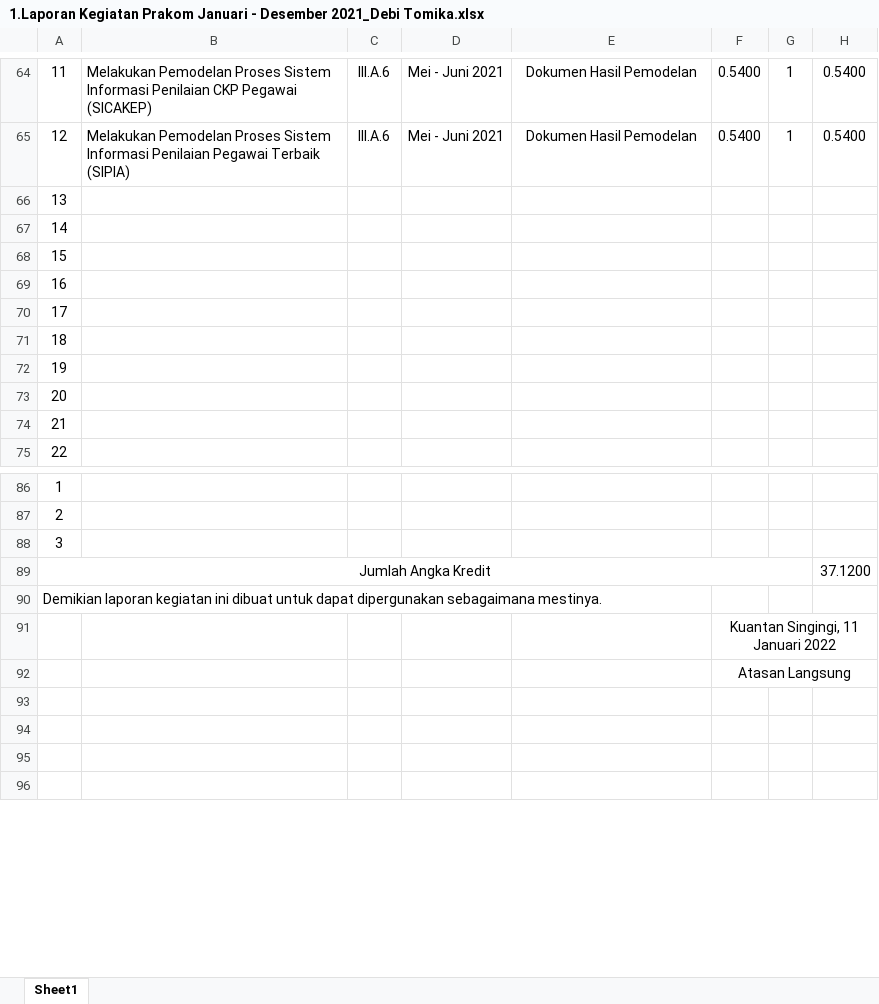
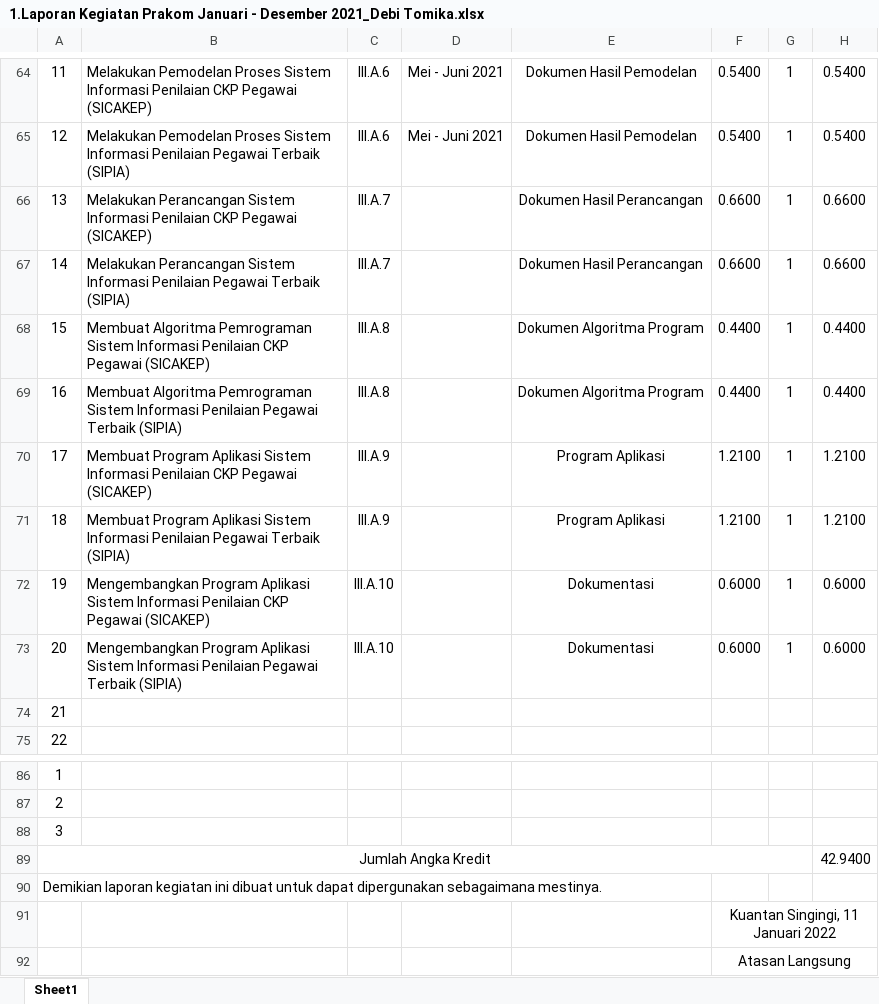
Before and after one commit to debitomika/dupak, an Excel workbook: 2021 DEBI TOMIKA/1.Laporan Kegiatan Prakom Januari - Desember 2021_Debi Tomika.xlsx, sheet Sheet1, drawn as a sheet; only a part is shown, gaps mark what is left out; the shorter side is filled out with more unchanged rows; values as stored, in another font and other column widths than the file's, no borders; removed rows and columns are numbered as before the commit, all else as after; the diff names each change by its address in the sheet, - before the commit and + after, or states it on an @@ line.

```diff
--- a/2021 DEBI TOMIKA/1.Laporan Kegiatan Prakom Januari - Desember 2021_Debi Tomika.xlsx (sheet Sheet1)
+++ b/2021 DEBI TOMIKA/1.Laporan Kegiatan Prakom Januari - Desember 2021_Debi Tomika.xlsx (sheet Sheet1)
-row 66: 13
-row 67: 14
-row 68: 15
-row 69: 16
-row 70: 17
-row 71: 18
-row 72: 19
-row 73: 20
+row 66: 13 | Melakukan Perancangan Sistem Informasi Penilaian CKP Pegawai (SICAKEP) | III.A.7 |  | Dokumen Hasil Perancangan | 0.6600 | 1 | 0.6600
+row 67: 14 | Melakukan Perancangan Sistem Informasi Penilaian Pegawai Terbaik (SIPIA) | III.A.7 |  | Dokumen Hasil Perancangan | 0.6600 | 1 | 0.6600
+row 68: 15 | Membuat Algoritma Pemrograman Sistem Informasi Penilaian CKP Pegawai (SICAKEP) | III.A.8 |  | Dokumen Algoritma Program | 0.4400 | 1 | 0.4400
+row 69: 16 | Membuat Algoritma Pemrograman Sistem Informasi Penilaian Pegawai Terbaik (SIPIA) | III.A.8 |  | Dokumen Algoritma Program | 0.4400 | 1 | 0.4400
+row 70: 17 | Membuat Program Aplikasi Sistem Informasi Penilaian CKP Pegawai (SICAKEP) | III.A.9 |  | Program Aplikasi | 1.2100 | 1 | 1.2100
+row 71: 18 | Membuat Program Aplikasi Sistem Informasi Penilaian Pegawai Terbaik (SIPIA) | III.A.9 |  | Program Aplikasi | 1.2100 | 1 | 1.2100
+row 72: 19 | Mengembangkan Program Aplikasi Sistem Informasi Penilaian CKP Pegawai (SICAKEP) | III.A.10 |  | Dokumentasi | 0.6000 | 1 | 0.6000
+row 73: 20 | Mengembangkan Program Aplikasi Sistem Informasi Penilaian Pegawai Terbaik (SIPIA) | III.A.10 |  | Dokumentasi | 0.6000 | 1 | 0.6000
-H89: 37.1200
+H89: 42.9400
```
Also changed, not shown: CONTOH DUPAK/Prakom_Muh. Shamad/Administrasi/Mentah/2. Laporan Kegiatan Prakom Januari - Juni 2022.xlsx, CONTOH DUPAK/dupak 2021 kirim tino/Laporan Kegiatan Prakom Januari - Desember 2021.xlsx, 4 other files.
